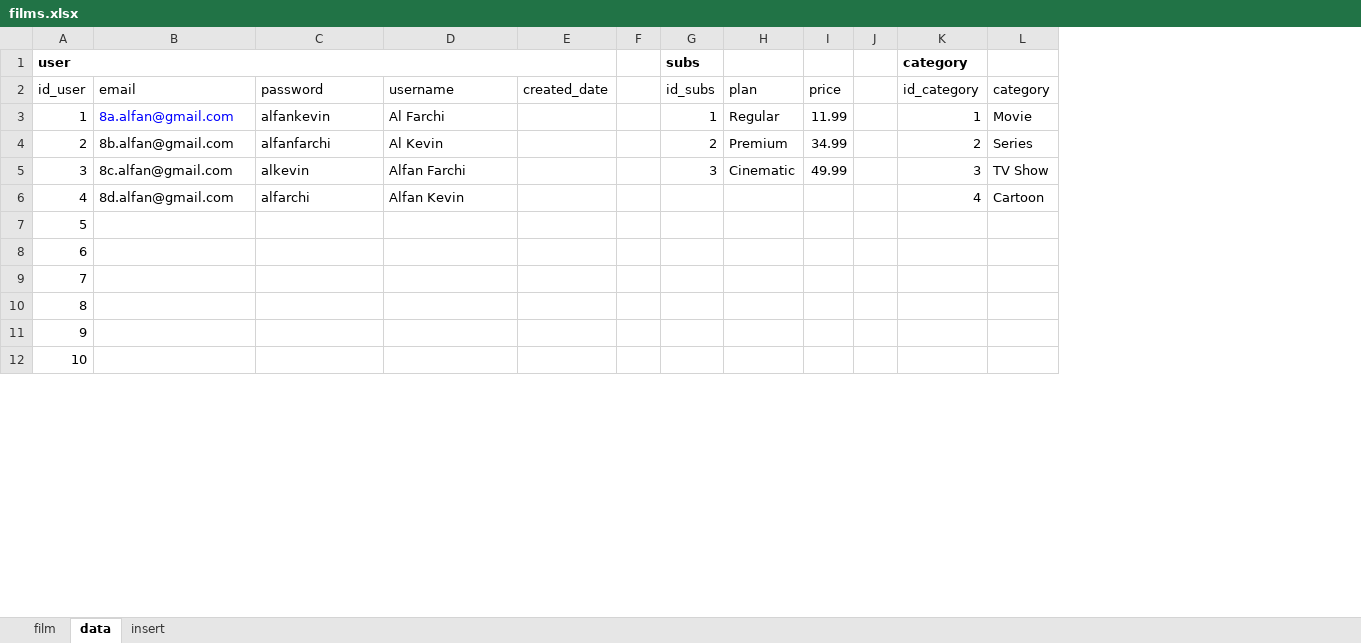
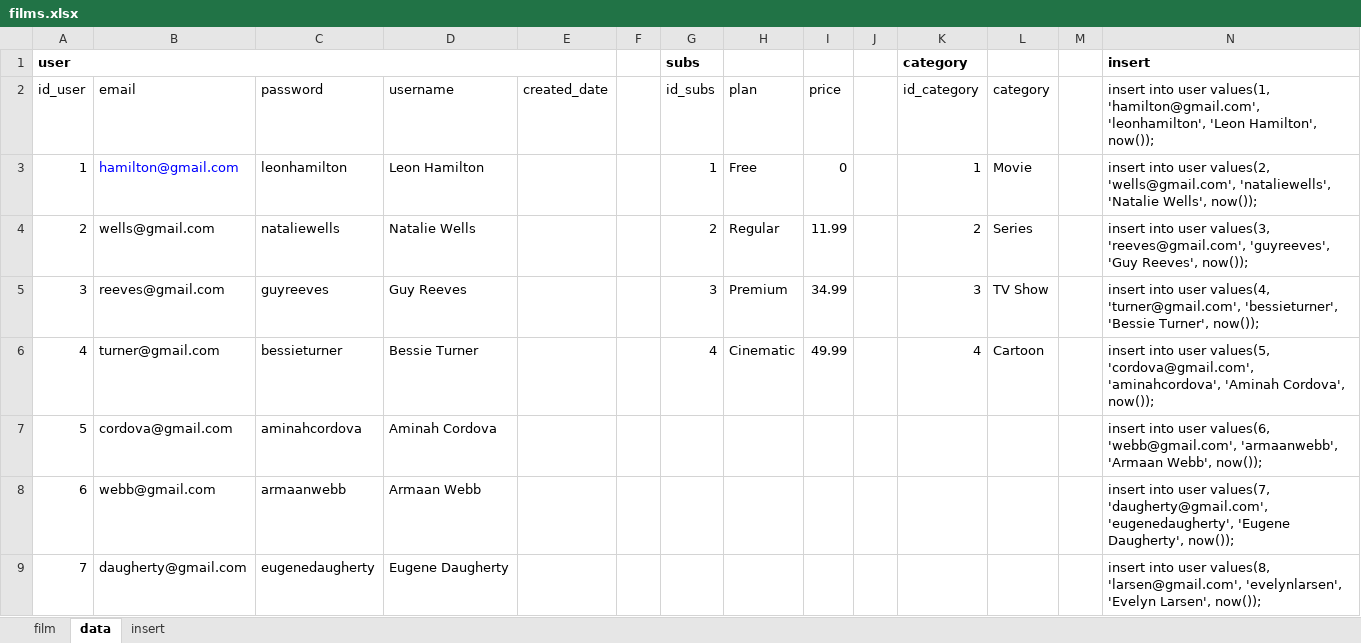
Before and after one commit to alfankevin/web-project-akhir, an Excel workbook: database/films.xlsx, sheet data, drawn as a sheet; only a part is shown; values as stored, in another font and other column widths than the file's, no borders; removed rows and columns are numbered as before the commit, all else as after; the diff covers the shown part only; the diff names each change by its address in the sheet, - before the commit and + after, or states it on an @@ line.

```diff
--- a/database/films.xlsx (sheet data)
+++ b/database/films.xlsx (sheet data)
+column M, empty
+column N, rows 1-6: insert | insert into user values(1, 'hamilton@gmail.com', 'leonhamilton', 'Leon Hamilton', now()); | insert into user values(2, 'wells@gmail.com', 'nataliewells', 'Natalie Wells', now()); | insert into user values(3, 'reeves@gmail.com', 'guyreeves', 'Guy Reeves', now()); | insert into user values(4, 'turner@gmail.com', 'bessieturner', 'Bessie Turner', now()); | insert into user values(5, 'cordova@gmail.com', 'aminahcordova', 'Aminah Cordova', now());
-B3 (email): 8a.alfan@gmail.com
+B3 (email): hamilton@gmail.com
-C3 (password): alfankevin
+C3 (password): leonhamilton
-D3 (username): Al Farchi
+D3 (username): Leon Hamilton
-H3 (plan): Regular
+H3 (plan): Free
-I3 (price): 11.99
+I3 (price): 0
-B4 (email): 8b.alfan@gmail.com
+B4 (email): wells@gmail.com
-C4 (password): alfanfarchi
+C4 (password): nataliewells
-D4 (username): Al Kevin
+D4 (username): Natalie Wells
-H4 (plan): Premium
+H4 (plan): Regular
-I4 (price): 34.99
+I4 (price): 11.99
-B5 (email): 8c.alfan@gmail.com
+B5 (email): reeves@gmail.com
-C5 (password): alkevin
+C5 (password): guyreeves
-D5 (username): Alfan Farchi
+D5 (username): Guy Reeves
-H5 (plan): Cinematic
+H5 (plan): Premium
-I5 (price): 49.99
+I5 (price): 34.99
-B6 (email): 8d.alfan@gmail.com
+B6 (email): turner@gmail.com
-C6 (password): alfarchi
+C6 (password): bessieturner
-D6 (username): Alfan Kevin
+D6 (username): Bessie Turner
-G6 (id_subs): (empty)
+G6 (id_subs): 4
-H6 (plan): (empty)
+H6 (plan): Cinematic
-I6 (price): (empty)
+I6 (price): 49.99
-row 7: 5
-row 8: 6
-row 9: 7
-row 10: 8
-row 11: 9
-row 12: 10
+row 7: 5 | cordova@gmail.com | aminahcordova | Aminah Cordova |  |  |  |  |  |  |  |  |  | insert into user values(6, 'webb@gmail.com', 'armaanwebb', 'Armaan Webb', now());
+row 8: 6 | webb@gmail.com | armaanwebb | Armaan Webb |  |  |  |  |  |  |  |  |  | insert into user values(7, 'daugherty@gmail.com', 'eugenedaugherty', 'Eugene Daugherty', now());
+row 9: 7 | daugherty@gmail.com | eugenedaugherty | Eugene Daugherty |  |  |  |  |  |  |  |  |  | insert into user values(8, 'larsen@gmail.com', 'evelynlarsen', 'Evelyn Larsen', now());
```
Also changed, not shown: 12 added rows and 8 edited cells elsewhere in this sheet, 14 other files.
